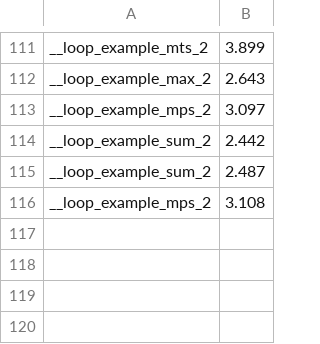
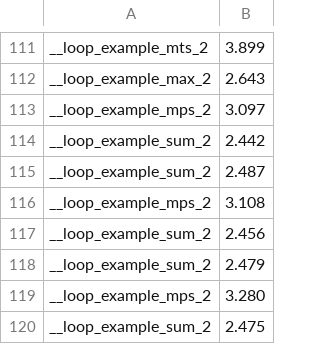
Before and after one commit to victornicolet/parsynt, a CSV file: synth_times.csv, drawn as a sheet; only a part is shown, gaps mark what is left out.

```diff
--- a/synth_times.csv
+++ b/synth_times.csv
@@ -116 +116,5 @@ __loop_example_sum_2,2.487
 __loop_example_mps_2,3.108
+__loop_example_sum_2,2.456
+__loop_example_sum_2,2.479
+__loop_example_mps_2,3.280
+__loop_example_sum_2,2.475
```
Also changed, not shown: 8 other files.
